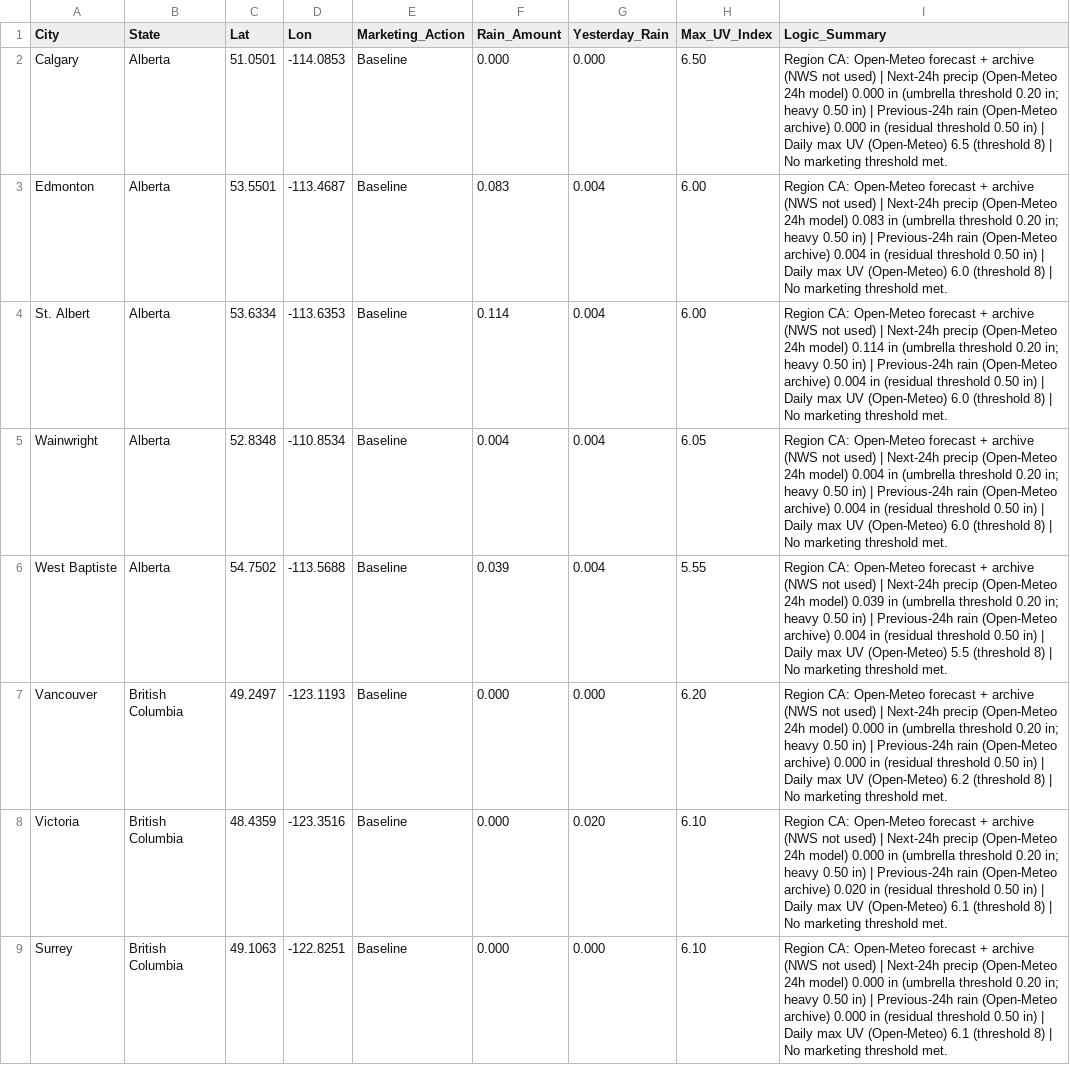
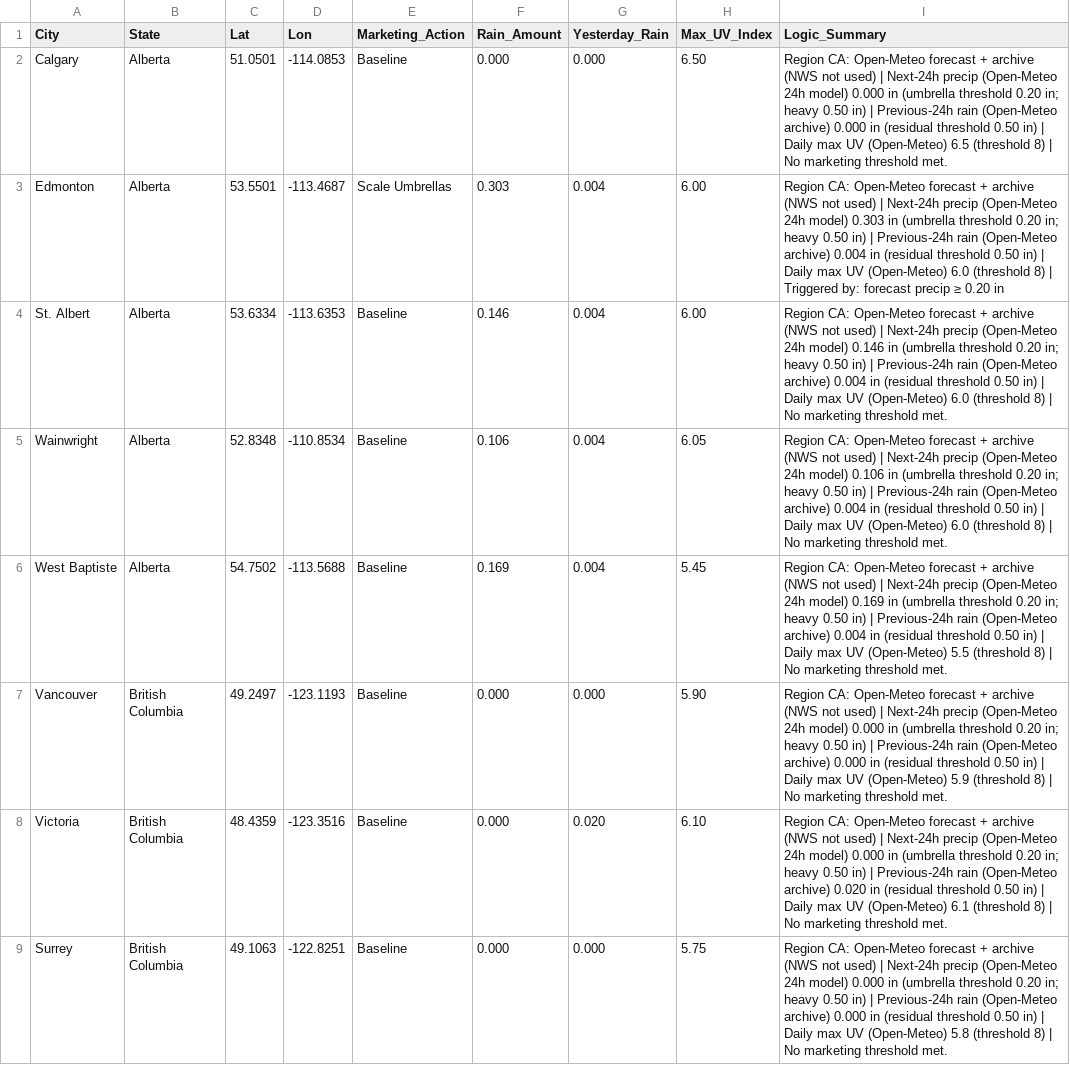
Before and after one commit to mg22mex/marketing-weather-engine, a CSV file: marketing_weather_report_can.csv, drawn as a sheet; only a part is shown; the diff covers the shown part only.

```diff
--- a/marketing_weather_report_can.csv
+++ b/marketing_weather_report_can.csv
@@ -2,8 +2,8 @@ City,State,Lat,Lon,Marketing_Action,Rain_Amount,Yesterday_Rain,Max_UV_Index,Logi
 Calgary,Alberta,51.0501,-114.0853,Baseline,0.000,0.000,6.50,Region CA: Open-Meteo forecast + archive (NWS not used) | Next-24h precip (Open-Meteo 24h model) 0.000 in (umbrella threshold 0.20 in; heavy 0.50 in) | Previous-24h rain (Open-Meteo archive) 0.000 in (residual threshold 0.50 in) | Daily max UV (Open-Meteo) 6.5 (threshold 8) | No marketing threshold met.
-Edmonton,Alberta,53.5501,-113.4687,Baseline,0.083,0.004,6.00,Region CA: Open-Meteo forecast + archive (NWS not used) | Next-24h precip (Open-Meteo 24h model) 0.083 in (umbrella threshold 0.20 in; heavy 0.50 in) | Previous-24h rain (Open-Meteo archive) 0.004 in (residual threshold 0.50 in) | Daily max UV (Open-Meteo) 6.0 (threshold 8) | No marketing threshold met.
-St. Albert,Alberta,53.6334,-113.6353,Baseline,0.114,0.004,6.00,Region CA: Open-Meteo forecast + archive (NWS not used) | Next-24h precip (Open-Meteo 24h model) 0.114 in (umbrella threshold 0.20 in; heavy 0.50 in) | Previous-24h rain (Open-Meteo archive) 0.004 in (residual threshold 0.50 in) | Daily max UV (Open-Meteo) 6.0 (threshold 8) | No marketing threshold met.
-Wainwright,Alberta,52.8348,-110.8534,Baseline,0.004,0.004,6.05,Region CA: Open-Meteo forecast + archive (NWS not used) | Next-24h precip (Open-Meteo 24h model) 0.004 in (umbrella threshold 0.20 in; heavy 0.50 in) | Previous-24h rain (Open-Meteo archive) 0.004 in (residual threshold 0.50 in) | Daily max UV (Open-Meteo) 6.0 (threshold 8) | No marketing threshold met.
-West Baptiste,Alberta,54.7502,-113.5688,Baseline,0.039,0.004,5.55,Region CA: Open-Meteo forecast + archive (NWS not used) | Next-24h precip (Open-Meteo 24h model) 0.039 in (umbrella threshold 0.20 in; heavy 0.50 in) | Previous-24h rain (Open-Meteo archive) 0.004 in (residual threshold 0.50 in) | Daily max UV (Open-Meteo) 5.5 (threshold 8) | No marketing threshold met.
-Vancouver,British Columbia,49.2497,-123.1193,Baseline,0.000,0.000,6.20,Region CA: Open-Meteo forecast + archive (NWS not used) | Next-24h precip (Open-Meteo 24h model) 0.000 in (umbrella threshold 0.20 in; heavy 0.50 in) | Previous-24h rain (Open-Meteo archive) 0.000 in (residual threshold 0.50 in) | Daily max UV (Open-Meteo) 6.2 (threshold 8) | No marketing threshold met.
+Edmonton,Alberta,53.5501,-113.4687,Scale Umbrellas,0.303,0.004,6.00,Region CA: Open-Meteo forecast + archive (NWS not used) | Next-24h precip (Open-Meteo 24h model) 0.303 in (umbrella threshold 0.20 in; heavy 0.50 in) | Previous-24h rain (Open-Meteo archive) 0.004 in (residual threshold 0.50 in) | Daily max UV (Open-Meteo) 6.0 (threshold 8) | Triggered by: forecast precip ≥ 0.20 in
+St. Albert,Alberta,53.6334,-113.6353,Baseline,0.146,0.004,6.00,Region CA: Open-Meteo forecast + archive (NWS not used) | Next-24h precip (Open-Meteo 24h model) 0.146 in (umbrella threshold 0.20 in; heavy 0.50 in) | Previous-24h rain (Open-Meteo archive) 0.004 in (residual threshold 0.50 in) | Daily max UV (Open-Meteo) 6.0 (threshold 8) | No marketing threshold met.
+Wainwright,Alberta,52.8348,-110.8534,Baseline,0.106,0.004,6.05,Region CA: Open-Meteo forecast + archive (NWS not used) | Next-24h precip (Open-Meteo 24h model) 0.106 in (umbrella threshold 0.20 in; heavy 0.50 in) | Previous-24h rain (Open-Meteo archive) 0.004 in (residual threshold 0.50 in) | Daily max UV (Open-Meteo) 6.0 (threshold 8) | No marketing threshold met.
+West Baptiste,Alberta,54.7502,-113.5688,Baseline,0.169,0.004,5.45,Region CA: Open-Meteo forecast + archive (NWS not used) | Next-24h precip (Open-Meteo 24h model) 0.169 in (umbrella threshold 0.20 in; heavy 0.50 in) | Previous-24h rain (Open-Meteo archive) 0.004 in (residual threshold 0.50 in) | Daily max UV (Open-Meteo) 5.5 (threshold 8) | No marketing threshold met.
+Vancouver,British Columbia,49.2497,-123.1193,Baseline,0.000,0.000,5.90,Region CA: Open-Meteo forecast + archive (NWS not used) | Next-24h precip (Open-Meteo 24h model) 0.000 in (umbrella threshold 0.20 in; heavy 0.50 in) | Previous-24h rain (Open-Meteo archive) 0.000 in (residual threshold 0.50 in) | Daily max UV (Open-Meteo) 5.9 (threshold 8) | No marketing threshold met.
 Victoria,British Columbia,48.4359,-123.3516,Baseline,0.000,0.020,6.10,Region CA: Open-Meteo forecast + archive (NWS not used) | Next-24h precip (Open-Meteo 24h model) 0.000 in (umbrella threshold 0.20 in; heavy 0.50 in) | Previous-24h rain (Open-Meteo archive) 0.020 in (residual threshold 0.50 in) | Daily max UV (Open-Meteo) 6.1 (threshold 8) | No marketing threshold met.
-Surrey,British Columbia,49.1063,-122.8251,Baseline,0.000,0.000,6.10,Region CA: Open-Meteo forecast + archive (NWS not used) | Next-24h precip (Open-Meteo 24h model) 0.000 in (umbrella threshold 0.20 in; heavy 0.50 in) | Previous-24h rain (Open-Meteo archive) 0.000 in (residual threshold 0.50 in) | Daily max UV (Open-Meteo) 6.1 (threshold 8) | No marketing threshold met.
+Surrey,British Columbia,49.1063,-122.8251,Baseline,0.000,0.000,5.75,Region CA: Open-Meteo forecast + archive (NWS not used) | Next-24h precip (Open-Meteo 24h model) 0.000 in (umbrella threshold 0.20 in; heavy 0.50 in) | Previous-24h rain (Open-Meteo archive) 0.000 in (residual threshold 0.50 in) | Daily max UV (Open-Meteo) 5.8 (threshold 8) | No marketing threshold met.
```
Also changed, not shown: 135 edited cells elsewhere in this file, marketing_weather_report_uk.csv, marketing_weather_report_us.csv.
